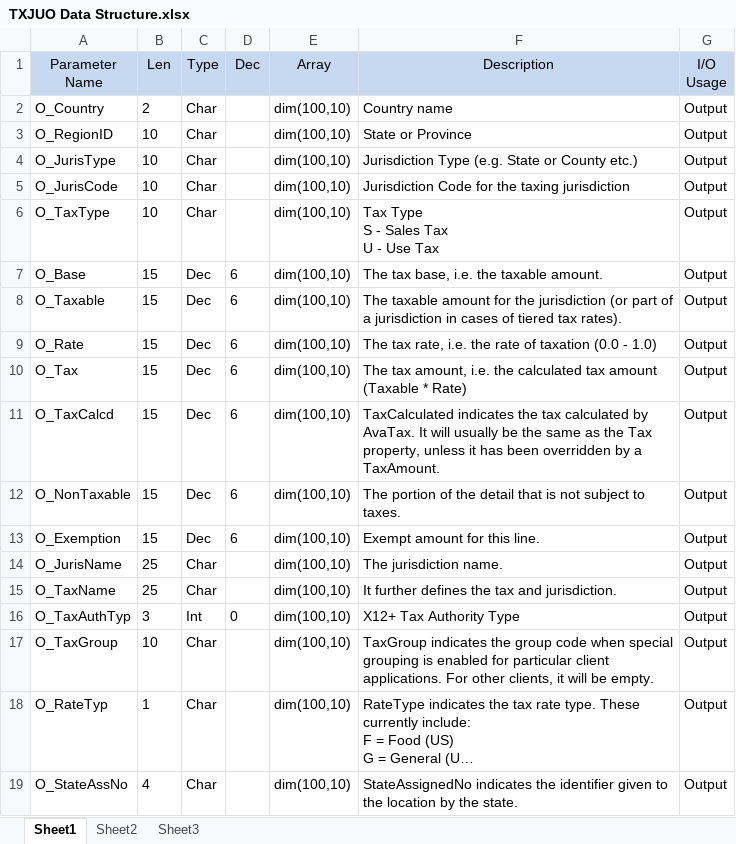
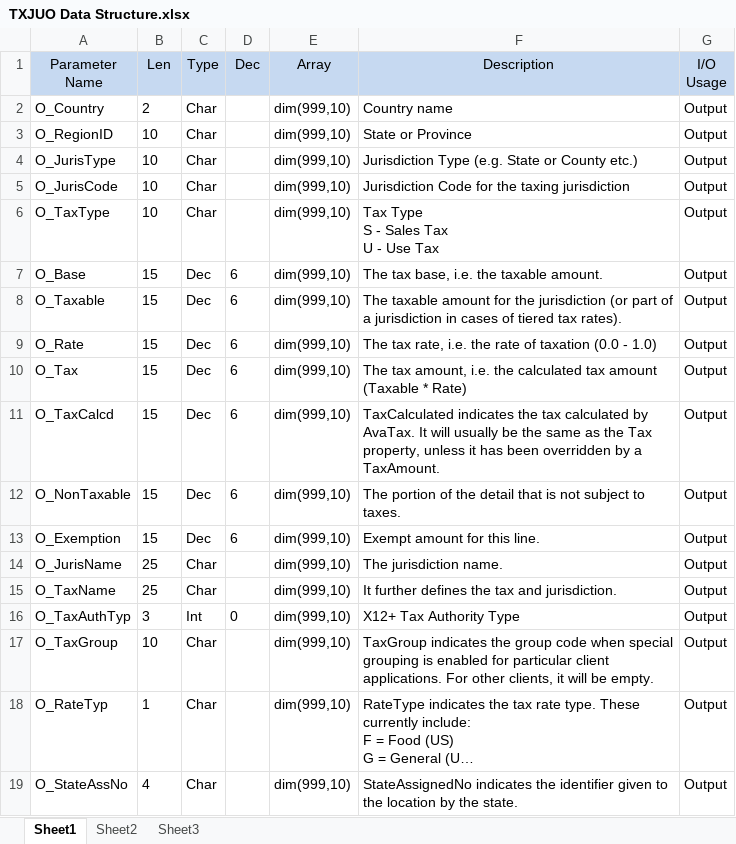
Before and after one commit to wilsongs/AvaTax-Calc-SOAP-IBMi, an Excel workbook: IBMi_SDK_Documentation/TXJUO Data Structure.xlsx, sheet Sheet1, drawn as a sheet; long unchanged cells end in …; values as stored, in another font and other column widths than the file's, no borders; the diff names each change by its address in the sheet, - before the commit and + after, or states it on an @@ line.

```diff
--- a/IBMi_SDK_Documentation/TXJUO Data Structure.xlsx (sheet Sheet1)
+++ b/IBMi_SDK_Documentation/TXJUO Data Structure.xlsx (sheet Sheet1)
-E2:E19 (Array): dim(100,10)
+E2:E19 (Array): dim(999,10)
```
Also changed, not shown: IBMi_SDK_Documentation/ASIAI Data Structure.xlsx, IBMi_SDK_Documentation/ASIAO Data Structure.xlsx, 3 other files.
